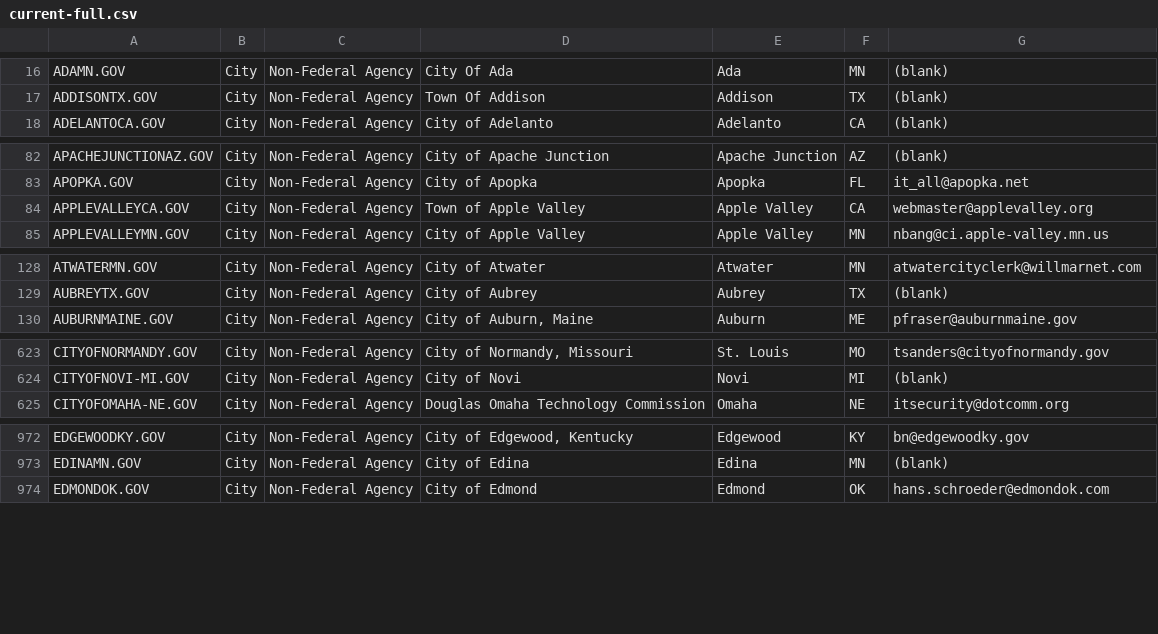
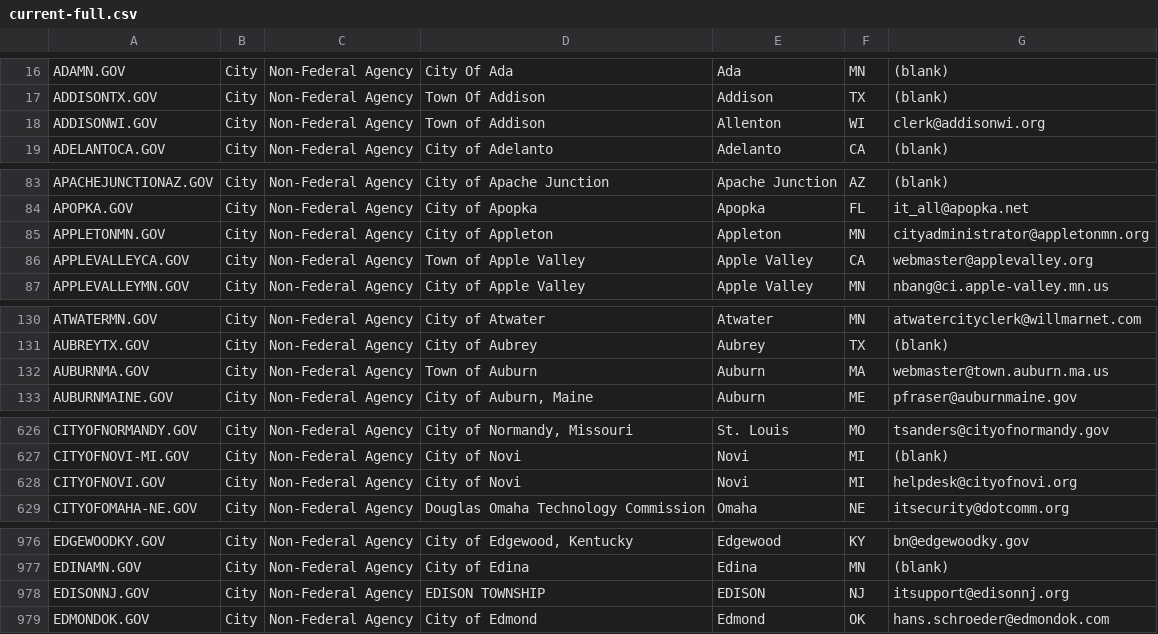
Before and after one commit to cisagov/dotgov-data, a CSV file: current-full.csv, drawn as a sheet; only a part is shown, gaps mark what is left out; the diff covers the shown part only; the diff names each change by its address in the sheet, - before the commit and + after, or states it on an @@ line.

```diff
--- a/current-full.csv
+++ b/current-full.csv
+row 18: ADDISONWI.GOV | City | Non-Federal Agency | Town of Addison | Allenton | WI | clerk@addisonwi.org
+row 85: APPLETONMN.GOV | City | Non-Federal Agency | City of Appleton | Appleton | MN | cityadministrator@appletonmn.org
+row 132: AUBURNMA.GOV | City | Non-Federal Agency | Town of Auburn | Auburn | MA | webmaster@town.auburn.ma.us
+row 628: CITYOFNOVI.GOV | City | Non-Federal Agency | City of Novi | Novi | MI | helpdesk@cityofnovi.org
+row 978: EDISONNJ.GOV | City | Non-Federal Agency | EDISON TOWNSHIP | EDISON | NJ | itsupport@edisonnj.org
```
Also changed, not shown: 19 added rows and 6 edited cells elsewhere in this file, current-federal.csv.
